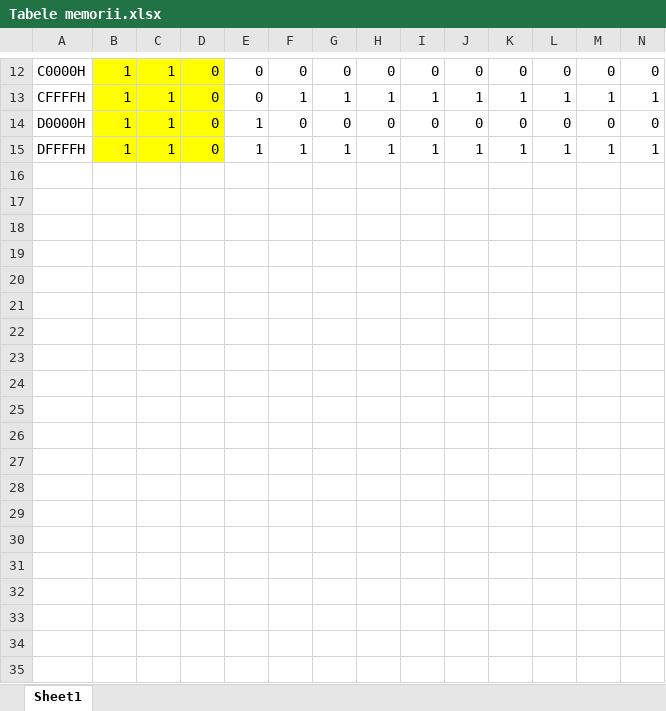
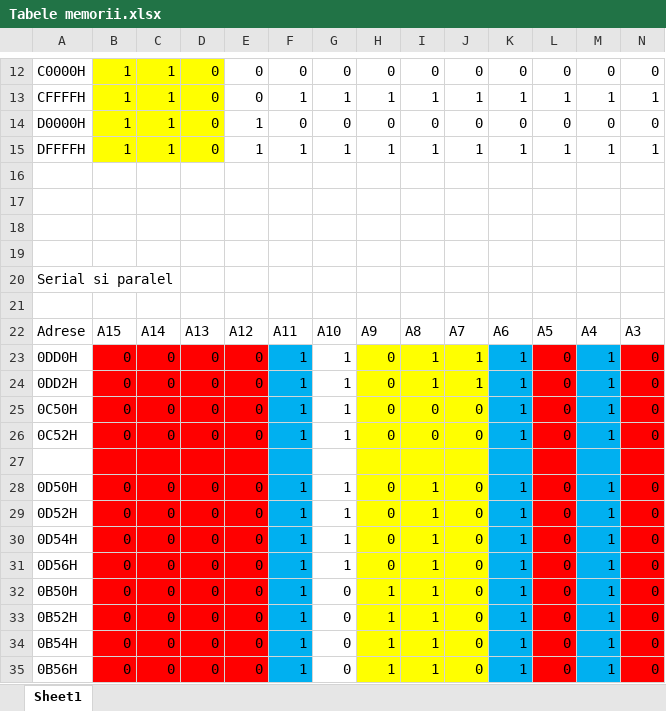
Before and after one commit to Prinquipe/PMD, an Excel workbook: diana/Tabele memorii.xlsx, sheet Sheet1, drawn as a sheet; only a part is shown, gaps mark what is left out; values as stored, in another font and other column widths than the file's, no borders; rows hold the shown columns only; the diff covers the shown part only; the diff names each change by its address in the sheet, - before the commit and + after, or states it on an @@ line.

```diff
--- a/diana/Tabele memorii.xlsx (sheet Sheet1)
+++ b/diana/Tabele memorii.xlsx (sheet Sheet1)
+row 16: (empty)
+row 17: (empty)
+row 18: (empty)
+row 19: (empty)
+row 20: Serial si paralel
+row 21: (empty)
+row 22: Adrese | A15 | A14 | A13 | A12 | A11 | A10 | A9 | A8 | A7 | A6 | A5 | A4 | A3
+row 23: 0DD0H | 0 | 0 | 0 | 0 | 1 | 1 | 0 | 1 | 1 | 1 | 0 | 1 | 0
+row 24: 0DD2H | 0 | 0 | 0 | 0 | 1 | 1 | 0 | 1 | 1 | 1 | 0 | 1 | 0
+row 25: 0C50H | 0 | 0 | 0 | 0 | 1 | 1 | 0 | 0 | 0 | 1 | 0 | 1 | 0
+row 26: 0C52H | 0 | 0 | 0 | 0 | 1 | 1 | 0 | 0 | 0 | 1 | 0 | 1 | 0
+row 27: (empty)
+row 28: 0D50H | 0 | 0 | 0 | 0 | 1 | 1 | 0 | 1 | 0 | 1 | 0 | 1 | 0
+row 29: 0D52H | 0 | 0 | 0 | 0 | 1 | 1 | 0 | 1 | 0 | 1 | 0 | 1 | 0
+row 30: 0D54H | 0 | 0 | 0 | 0 | 1 | 1 | 0 | 1 | 0 | 1 | 0 | 1 | 0
+row 31: 0D56H | 0 | 0 | 0 | 0 | 1 | 1 | 0 | 1 | 0 | 1 | 0 | 1 | 0
+row 32: 0B50H | 0 | 0 | 0 | 0 | 1 | 0 | 1 | 1 | 0 | 1 | 0 | 1 | 0
+row 33: 0B52H | 0 | 0 | 0 | 0 | 1 | 0 | 1 | 1 | 0 | 1 | 0 | 1 | 0
+row 34: 0B54H | 0 | 0 | 0 | 0 | 1 | 0 | 1 | 1 | 0 | 1 | 0 | 1 | 0
+row 35: 0B56H | 0 | 0 | 0 | 0 | 1 | 0 | 1 | 1 | 0 | 1 | 0 | 1 | 0
```
Also changed, not shown: 22 added rows elsewhere in this sheet, 16 other files.
